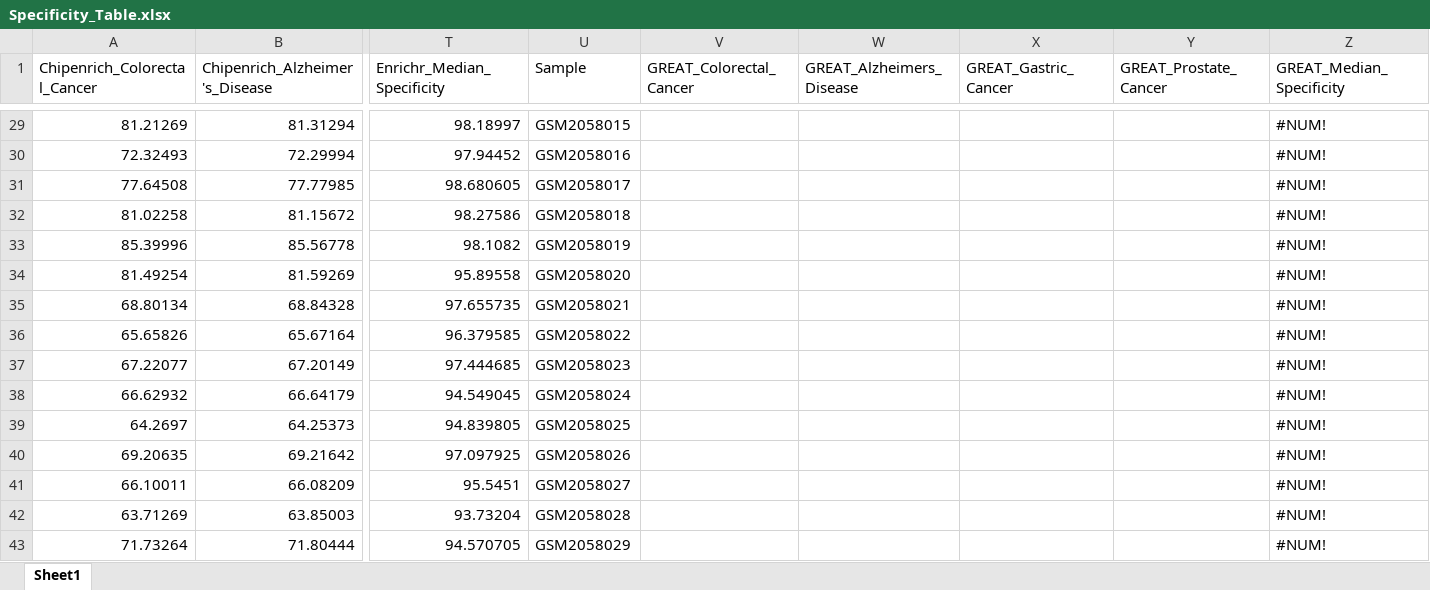
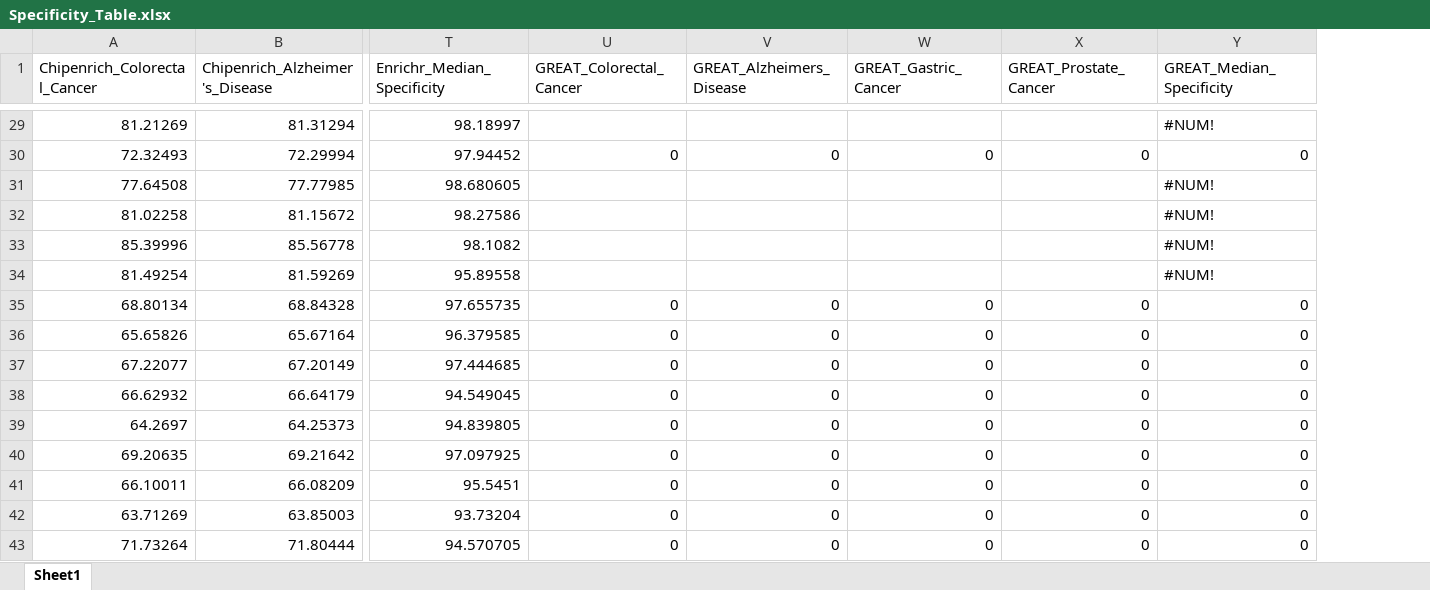
Before and after one commit to mora-lab/benchmarks, an Excel workbook: genomic_range/results/Specificity_Table.xlsx, sheet Sheet1, drawn as a sheet; only a part is shown, gaps mark what is left out; values as stored, in another font and other column widths than the file's, no cell formats; removed rows and columns are numbered as before the commit, all else as after; the diff covers the shown part only; the diff names each change by its address in the sheet, - before the commit and + after, or states it on an @@ line.

```diff
--- a/genomic_range/results/Specificity_Table.xlsx (sheet Sheet1)
+++ b/genomic_range/results/Specificity_Table.xlsx (sheet Sheet1)
-column U (Sample), rows 29-43: GSM2058015 | GSM2058016 | GSM2058017 | GSM2058018 | GSM2058019 | GSM2058020 | GSM2058021 | GSM2058022 | GSM2058023 | GSM2058024 | GSM2058025 | GSM2058026 | GSM2058027 | GSM2058028 | GSM2058029
-U30 (GREAT_Colorectal_Cancer): (empty)
+U30 (GREAT_Colorectal_Cancer): 0
-V30 (GREAT_Alzheimers_Disease): (empty)
+V30 (GREAT_Alzheimers_Disease): 0
-W30 (GREAT_Gastric_Cancer): (empty)
+W30 (GREAT_Gastric_Cancer): 0
-X30 (GREAT_Prostate_Cancer): (empty)
+X30 (GREAT_Prostate_Cancer): 0
-Y30 (GREAT_Median_Specificity): #NUM!
+Y30 (GREAT_Median_Specificity): 0
-U35:U43 (GREAT_Colorectal_Cancer): (empty)
+U35:U43 (GREAT_Colorectal_Cancer): 0
-V35:V43 (GREAT_Alzheimers_Disease): (empty)
+V35:V43 (GREAT_Alzheimers_Disease): 0
-W35:W43 (GREAT_Gastric_Cancer): (empty)
+W35:W43 (GREAT_Gastric_Cancer): 0
-X35:X43 (GREAT_Prostate_Cancer): (empty)
+X35:X43 (GREAT_Prostate_Cancer): 0
-Y35:Y43 (GREAT_Median_Specificity): #NUM!
+Y35:Y43 (GREAT_Median_Specificity): 0
```
Also changed, not shown: 340 edited cells elsewhere in this sheet, cell formats, formulas that keep their value, genomic_range/results/Precision_Table.xlsx, genomic_range/results/Prioritization_Table.xlsx, 4 other files.
